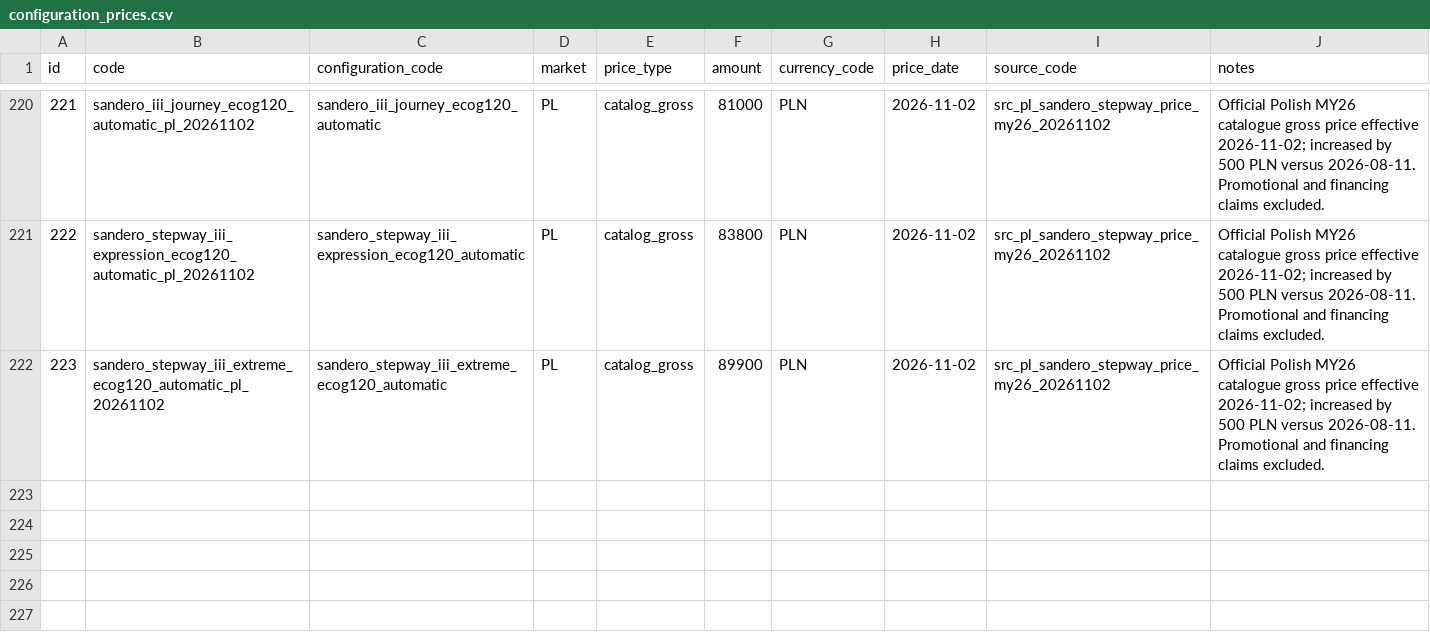
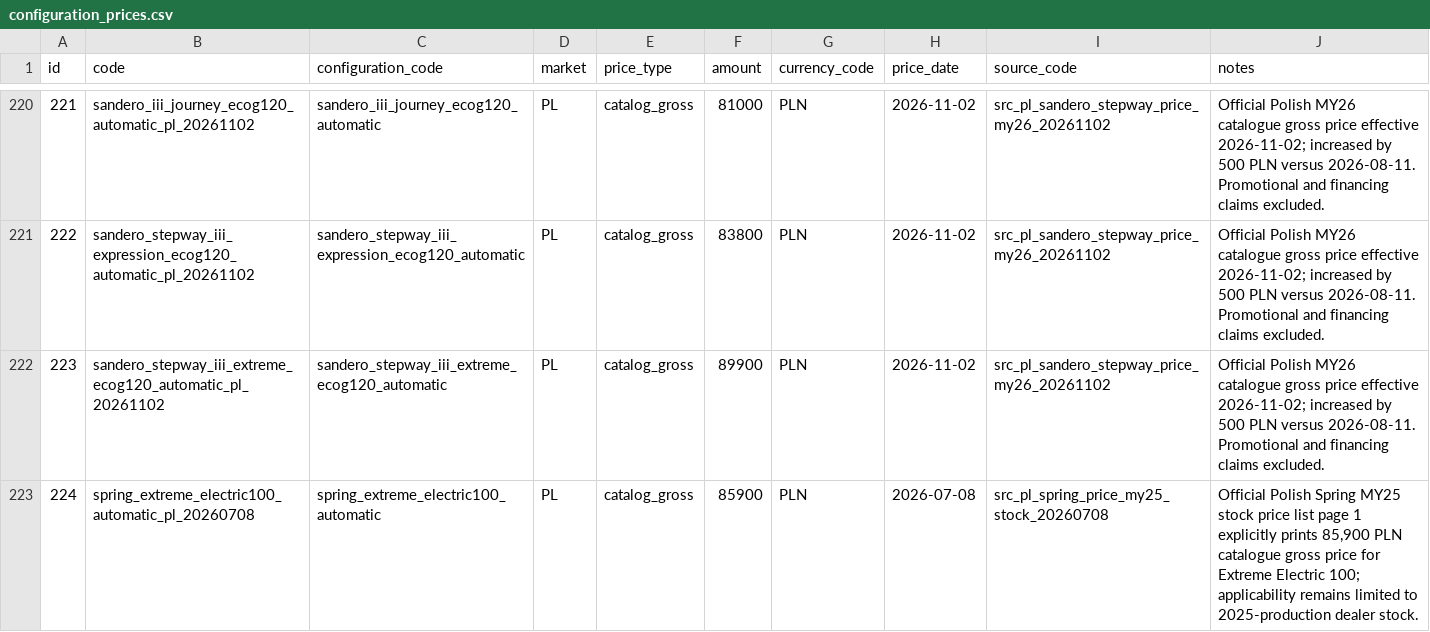
Before and after one commit to xbodzio7/Dacia-Knowledge-Base, a CSV file: data/master/configuration_prices.csv, drawn as a sheet; only a part is shown, gaps mark what is left out; the diff names each change by its address in the sheet, - before the commit and + after, or states it on an @@ line.

Commit message:
data(spring): close MY25 stock Extreme 100 price-list gap
* data(spring): add MY25 stock Extreme catalogue price

* data(spring): link MY25 stock price source to Extreme 100

* docs(spring): record completed MY25 stock price-list audit

* test(spring): cover MY25 stock Extreme price provenance

* docs(spring): record MY25 stock Extreme price gap closure

* fix(data): quote Spring source note containing thousands separator

* docs(state): synchronize baseline and cennik package queue

* docs(state): synchronize baseline and cennik package queue

* docs(state): synchronize baseline and cennik package queue

* docs(state): synchronize baseline and cennik package queue

* docs(state): synchronize baseline and cennik package queue

* docs(state): synchronize baseline and cennik package queue

* fix(spring): quote comma-containing source relationship note

* fix(spring): quote comma-containing catalogue price note

* docs(spring): refresh legacy PDF closure price receipt

```diff
--- a/data/master/configuration_prices.csv
+++ b/data/master/configuration_prices.csv
+row 223: 224 | spring_extreme_electric100_automatic_pl_20260708 | spring_extreme_electric100_automatic | PL | catalog_gross | 85900 | PLN | 2026-07-08 | src_pl_spring_price_my25_stock_20260708 | Official Polish Spring MY25 stock price list page 1 explicitly prints 85,900 PLN catalogue gross price for Extreme Electric 100; applicability remains limited to 2025-production dealer stock.
```
Also changed, not shown: data/master/source_configurations.csv, data/master/sources.csv, 9 other files.
